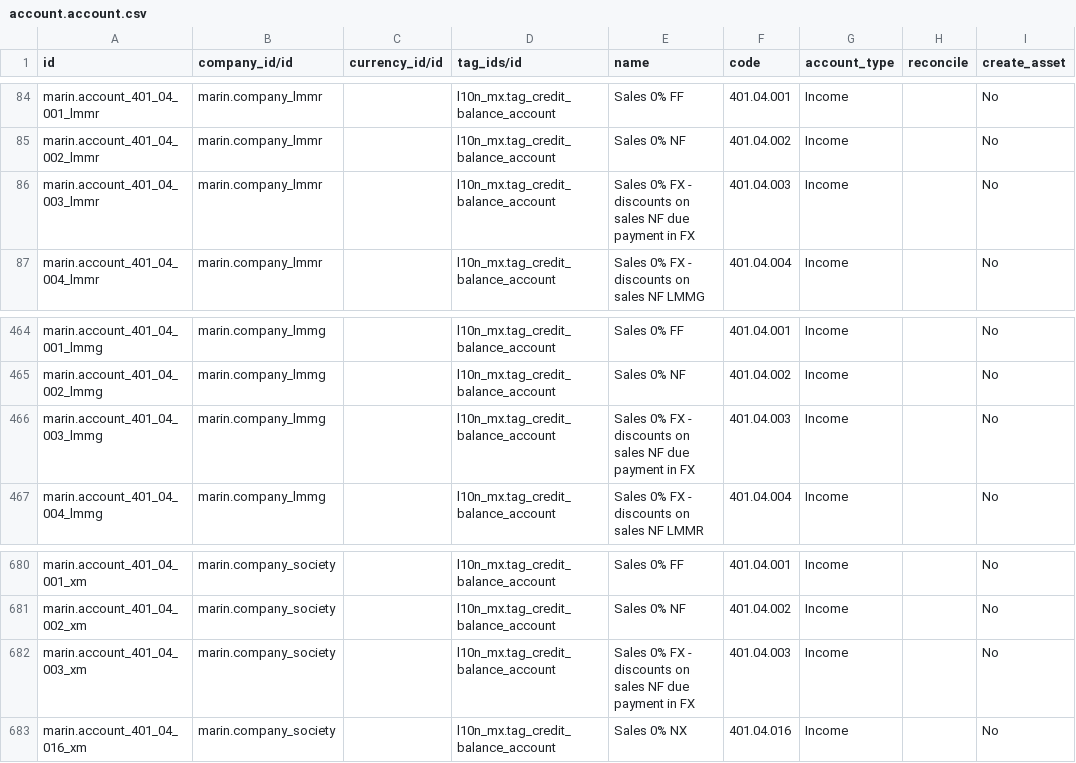
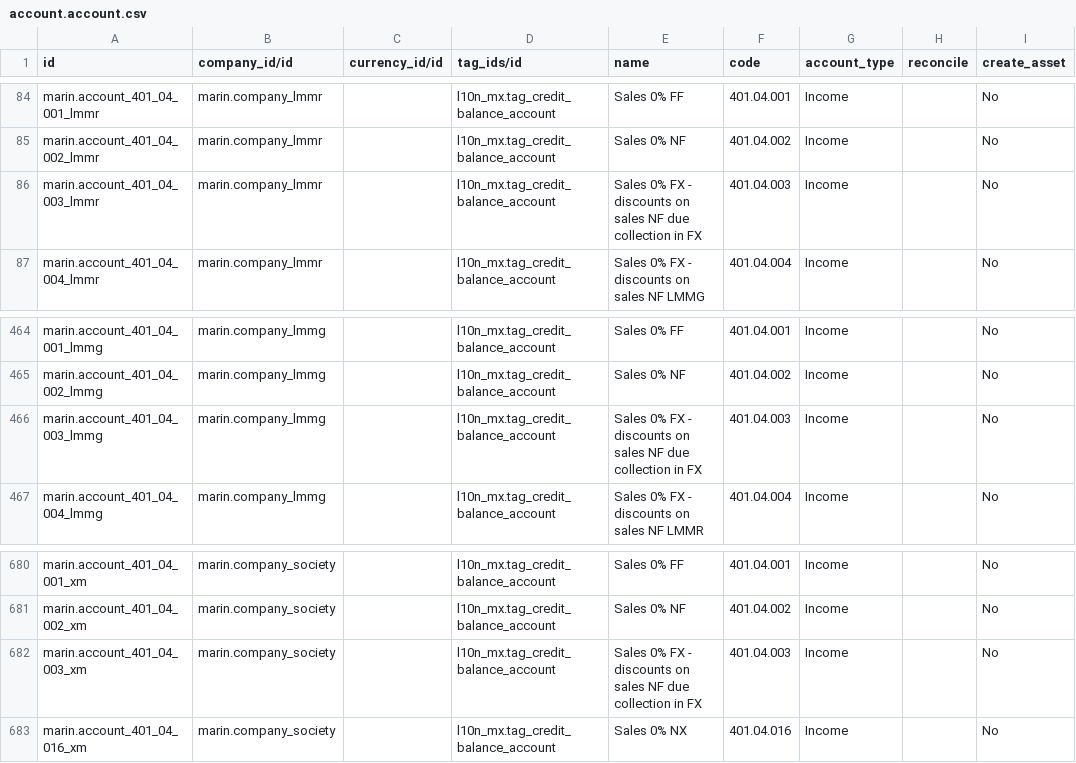
Before and after one commit to robertoCabreraAgro/addons_custom, a CSV file: marin/data/account.account.csv, drawn as a sheet; only a part is shown, gaps mark what is left out; the diff names each change by its address in the sheet, - before the commit and + after, or states it on an @@ line.

```diff
--- a/marin/data/account.account.csv
+++ b/marin/data/account.account.csv
-E86 (name): …NF due payment in FX
+E86 (name): …NF due collection in FX
-E466 (name): …NF due payment in FX
+E466 (name): …NF due collection in FX
-E682 (name): …NF due payment in FX
+E682 (name): …NF due collection in FX
```
Also changed, not shown: marin/data/account.analytic.account.csv, 3 other files.
